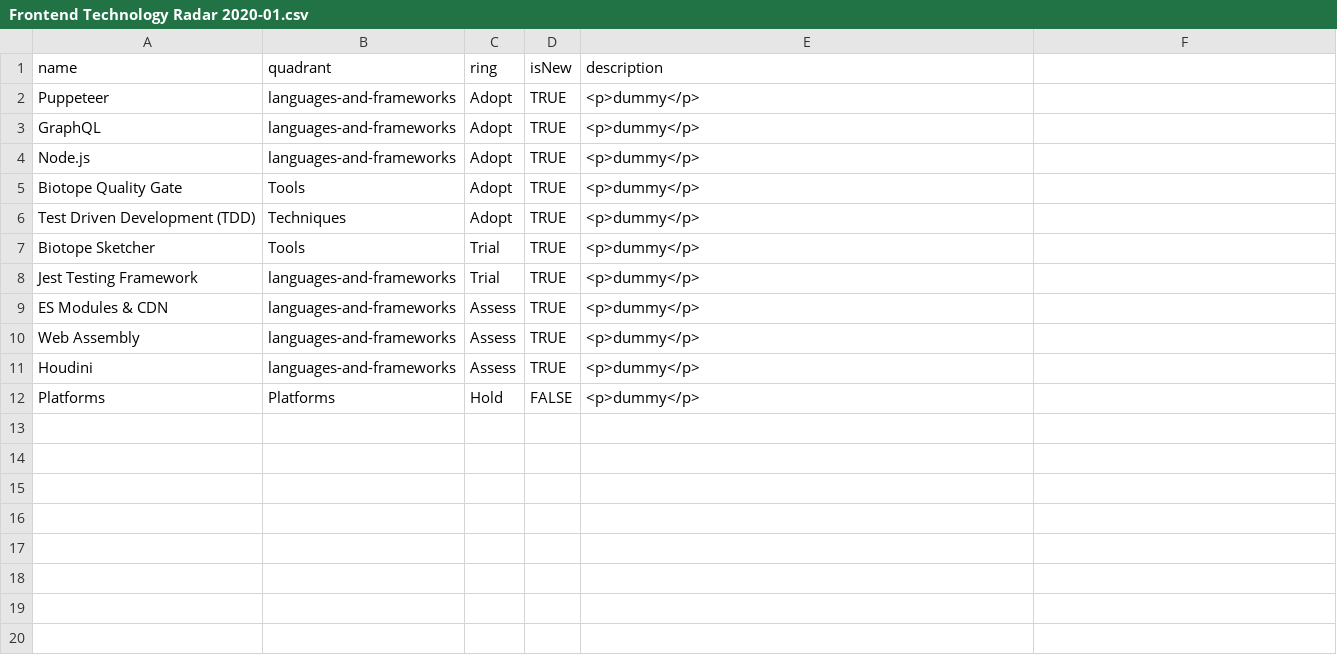
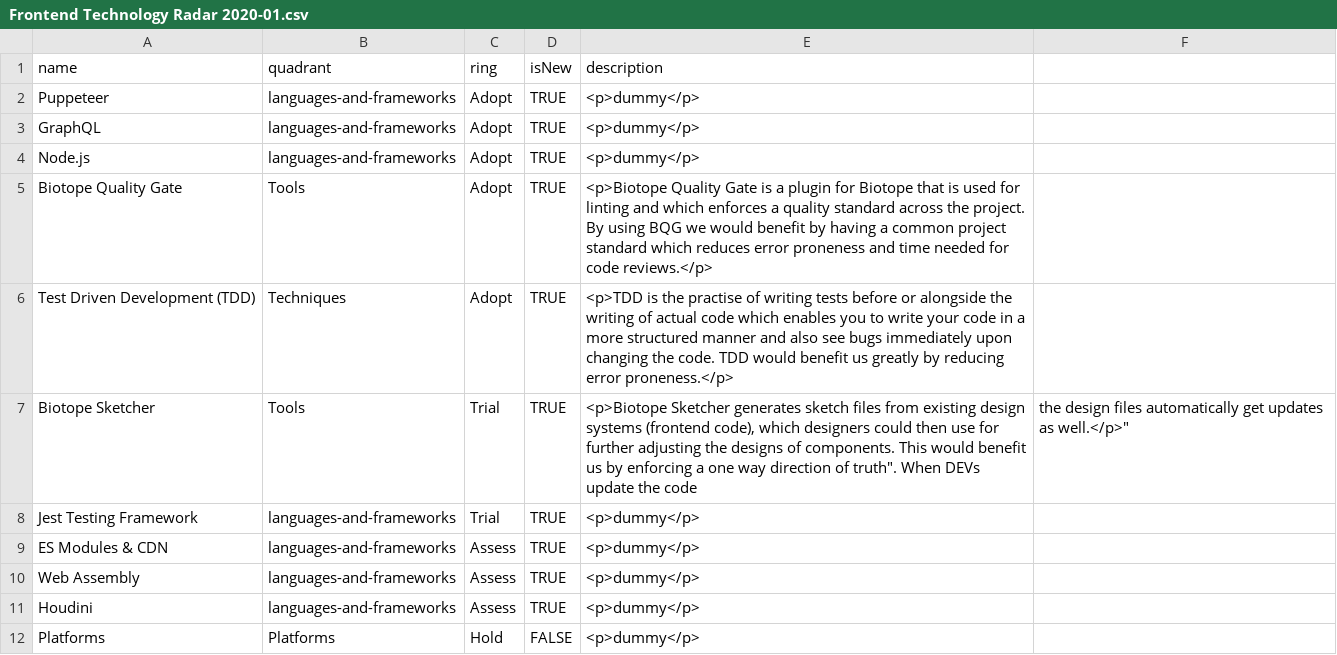
Before and after one commit to virtualidentityag/techradar, a CSV file: Frontend Technology Radar 2020-01.csv, drawn as a sheet.

Commit message:
Add texts for BQG, TDD & Sketcher

```diff
--- a/Frontend Technology Radar 2020-01.csv
+++ b/Frontend Technology Radar 2020-01.csv
@@ -4,5 +4,5 @@ GraphQL,languages-and-frameworks,Adopt,TRUE,"<p>dummy</p>"
 Node.js,languages-and-frameworks,Adopt,TRUE,"<p>dummy</p>"
-Biotope Quality Gate,Tools,Adopt,TRUE,"<p>dummy</p>"
-Test Driven Development (TDD),Techniques,Adopt,TRUE,"<p>dummy</p>"
-Biotope Sketcher,Tools,Trial,TRUE,"<p>dummy</p>"
+Biotope Quality Gate,Tools,Adopt,TRUE,"<p>Biotope Quality Gate is a plugin for Biotope that is used for linting and which enforces a quality standard across the project. By using BQG we would benefit by having a common project standard which reduces error proneness and time needed for code reviews.</p>"
+Test Driven Development (TDD),Techniques,Adopt,TRUE,"<p>TDD is the practise of writing tests before or alongside the writing of actual code which enables you to write your code in a more structured manner and also see bugs immediately upon changing the code. TDD would benefit us greatly by reducing error proneness.</p>"
+Biotope Sketcher,Tools,Trial,TRUE,"<p>Biotope Sketcher generates sketch files from existing design systems (frontend code), which designers could then use for further adjusting the designs of components. This would benefit us by enforcing a "one way direction of truth". When DEVs update the code, the design files automatically get updates as well.</p>"
 Jest Testing Framework,languages-and-frameworks,Trial,TRUE,"<p>dummy</p>"
```
